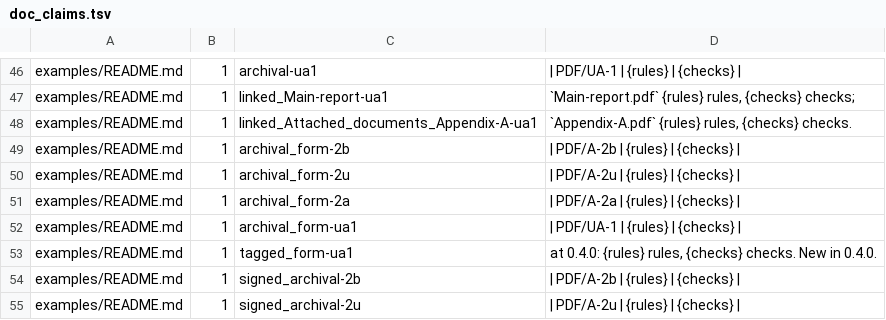
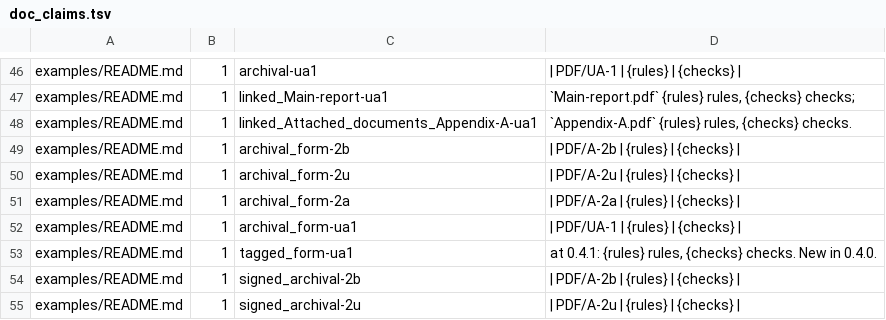
Before and after one commit to thatsme/tincture, a TSV file: scripts/doc_claims.tsv, drawn as a sheet; only a part is shown, gaps mark what is left out.

```diff
--- a/scripts/doc_claims.tsv
+++ b/scripts/doc_claims.tsv
@@ -52,3 +52,3 @@ examples/README.md	1	archival_form-2a	| PDF/A-2a | {rules} | {checks} |
 examples/README.md	1	archival_form-ua1	| PDF/UA-1 | {rules} | {checks} |
-examples/README.md	1	tagged_form-ua1	at 0.4.0: {rules} rules, {checks} checks. New in 0.4.0.
+examples/README.md	1	tagged_form-ua1	at 0.4.1: {rules} rules, {checks} checks. New in 0.4.0.
 examples/README.md	1	signed_archival-2b	| PDF/A-2b | {rules} | {checks} |
```
Also changed, not shown: 5 other files.
